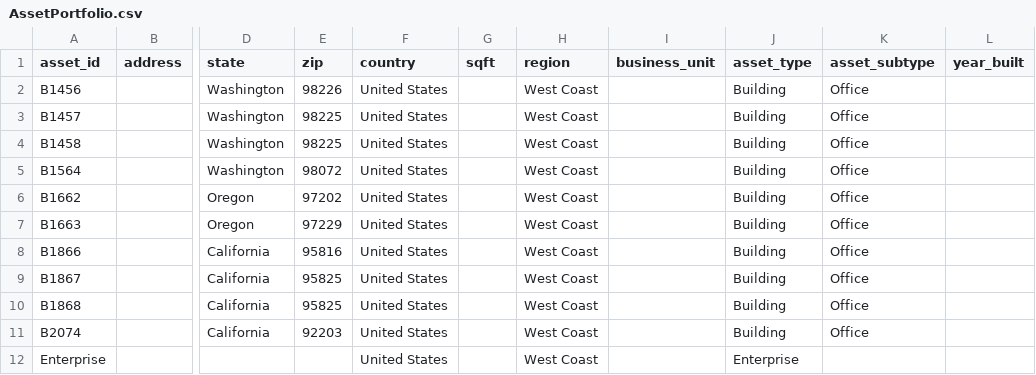
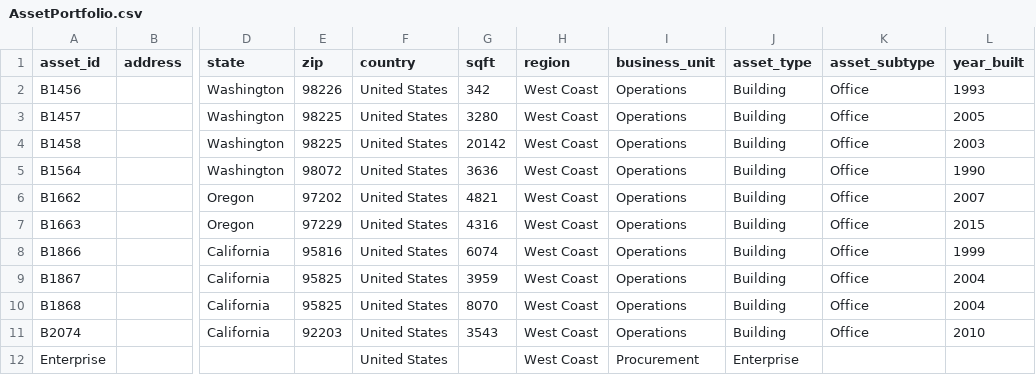
Before and after one commit to Brandon-mcn/GHG-Inventory-Data, a CSV file: AssetPortfolio.csv, drawn as a sheet; only a part is shown, gaps mark what is left out; the diff names each change by its address in the sheet, - before the commit and + after, or states it on an @@ line.

```diff
--- a/AssetPortfolio.csv
+++ b/AssetPortfolio.csv
-G2 (sqft): (empty)
+G2 (sqft): 342
-I2:I11 (business_unit): (empty)
+I2:I11 (business_unit): Operations
-L2 (year_built): (empty)
+L2 (year_built): 1993
-G3 (sqft): (empty)
+G3 (sqft): 3280
-L3 (year_built): (empty)
+L3 (year_built): 2005
-G4 (sqft): (empty)
+G4 (sqft): 20142
-L4 (year_built): (empty)
+L4 (year_built): 2003
-G5 (sqft): (empty)
+G5 (sqft): 3636
-L5 (year_built): (empty)
+L5 (year_built): 1990
-G6 (sqft): (empty)
+G6 (sqft): 4821
-L6 (year_built): (empty)
+L6 (year_built): 2007
-G7 (sqft): (empty)
+G7 (sqft): 4316
-L7 (year_built): (empty)
+L7 (year_built): 2015
-G8 (sqft): (empty)
+G8 (sqft): 6074
-L8 (year_built): (empty)
+L8 (year_built): 1999
-G9 (sqft): (empty)
+G9 (sqft): 3959
-L9:L10 (year_built): (empty)
+L9:L10 (year_built): 2004
-G10 (sqft): (empty)
+G10 (sqft): 8070
-G11 (sqft): (empty)
+G11 (sqft): 3543
-L11 (year_built): (empty)
+L11 (year_built): 2010
-I12 (business_unit): (empty)
+I12 (business_unit): Procurement
```
Also changed, not shown: ActivityData.csv, Ecat_lookup.csv, 2 other files.
